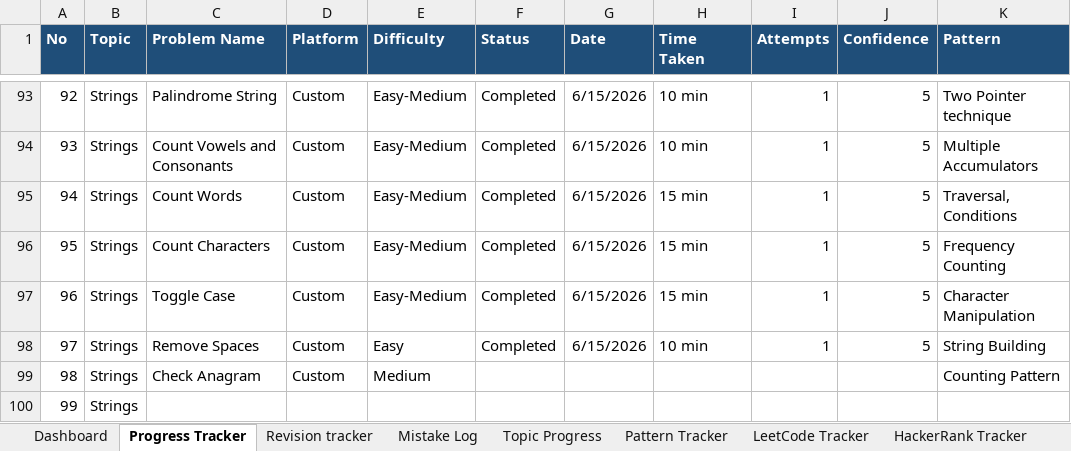
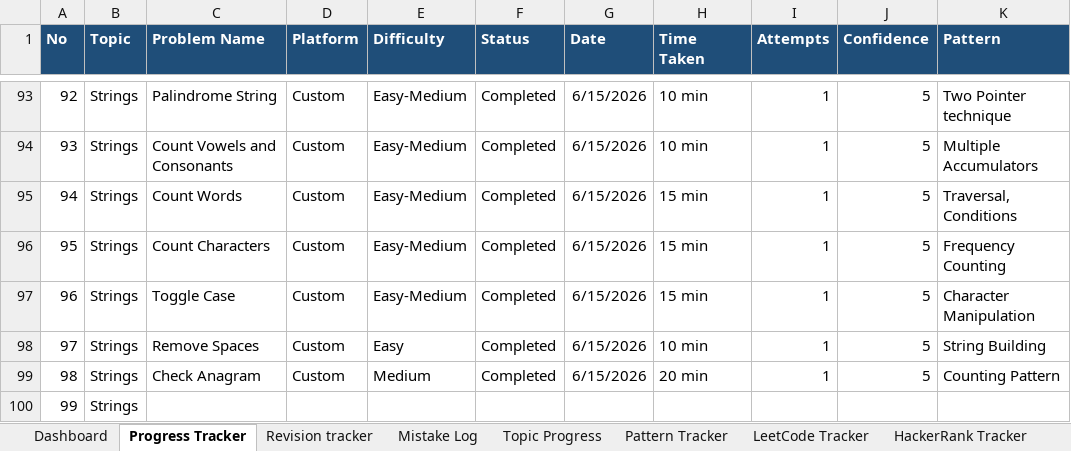
Before and after one commit to KL-Coders0103/java-dsa-mastery, an Excel workbook: Java_DSA_Mastery_Tracker.xlsx, sheet Progress Tracker, drawn as a sheet; only a part is shown, gaps mark what is left out; values as stored, in another font and other column widths than the file's, no borders; the diff names each change by its address in the sheet, - before the commit and + after, or states it on an @@ line.

```diff
--- a/Java_DSA_Mastery_Tracker.xlsx (sheet Progress Tracker)
+++ b/Java_DSA_Mastery_Tracker.xlsx (sheet Progress Tracker)
-F99 (Status): (empty)
+F99 (Status): Completed
-G99 (Date): (empty)
+G99 (Date): 6/15/2026
-H99 (Time Taken): (empty)
+H99 (Time Taken): 20 min
-I99 (Attempts): (empty)
+I99 (Attempts): 1
-J99 (Confidence): (empty)
+J99 (Confidence): 5
```
Also changed, not shown: 3 other files.
